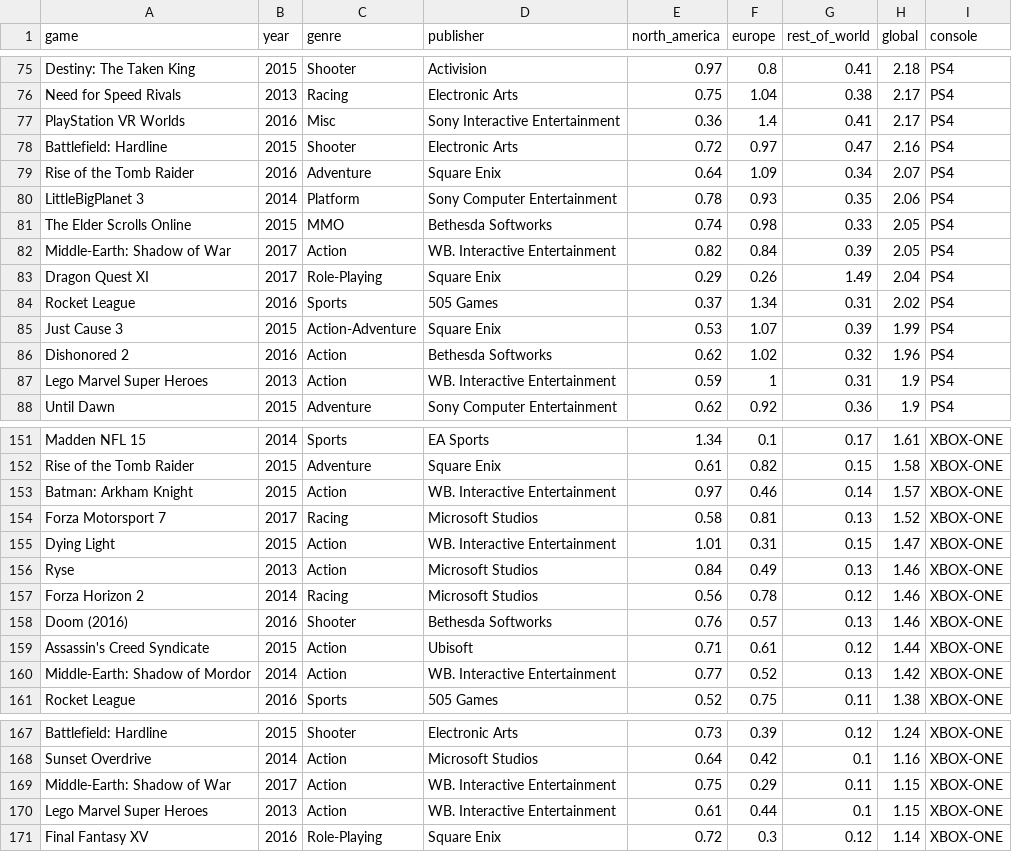
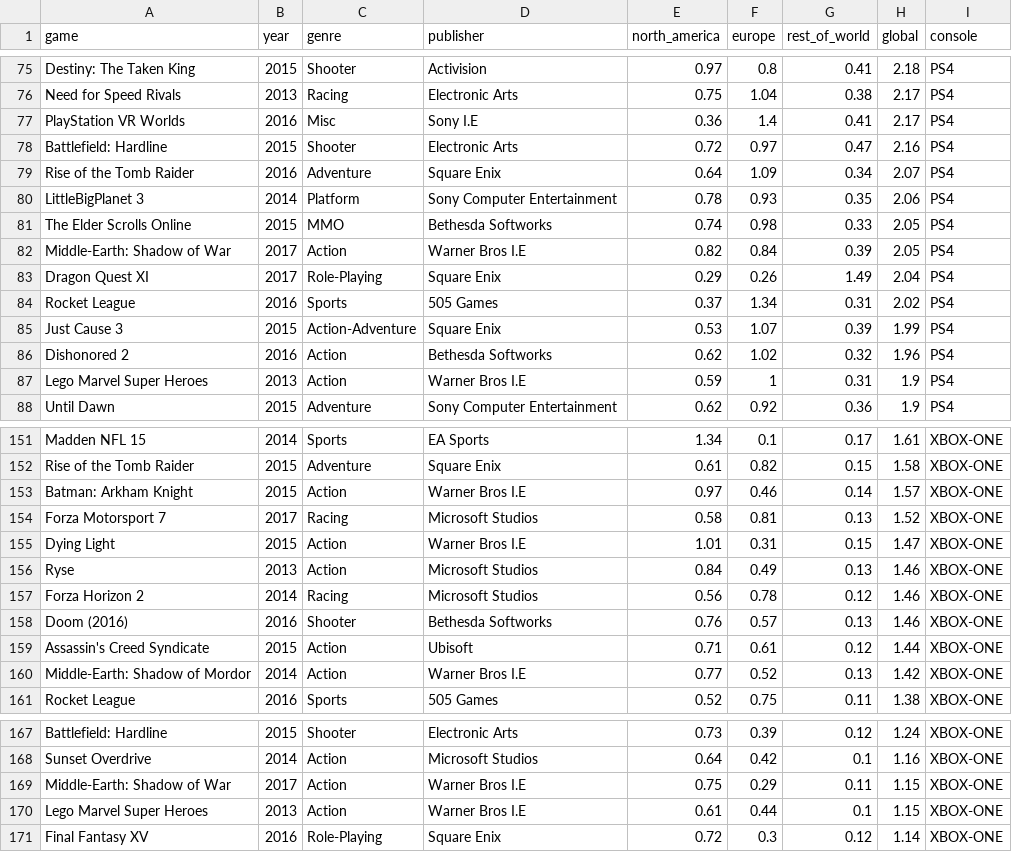
Before and after one commit to Code-Institute-Submissions/milestone_2_Game_Sales_Dashboard, a CSV file: data/gamesalesData.csv, drawn as a sheet; only a part is shown, gaps mark what is left out; the diff covers the shown part only.

```diff
--- a/data/gamesalesData.csv
+++ b/data/gamesalesData.csv
@@ -76,3 +76,3 @@ Destiny: The Taken King,2015,Shooter,Activision,0.97,0.8,0.41,2.18,PS4
 Need for Speed Rivals,2013,Racing,Electronic Arts,0.75,1.04,0.38,2.17,PS4
-PlayStation VR Worlds,2016,Misc,Sony Interactive Entertainment,0.36,1.4,0.41,2.17,PS4
+PlayStation VR Worlds,2016,Misc,Sony I.E,0.36,1.4,0.41,2.17,PS4
 Battlefield: Hardline,2015,Shooter,Electronic Arts,0.72,0.97,0.47,2.16,PS4
@@ -81,3 +81,3 @@ LittleBigPlanet 3,2014,Platform,Sony Computer Entertainment,0.78,0.93,0.35,2.06,
 The Elder Scrolls Online,2015,MMO,Bethesda Softworks,0.74,0.98,0.33,2.05,PS4
-Middle-Earth: Shadow of War,2017,Action,WB. Interactive Entertainment,0.82,0.84,0.39,2.05,PS4
+Middle-Earth: Shadow of War,2017,Action,Warner Bros I.E,0.82,0.84,0.39,2.05,PS4
 Dragon Quest XI,2017,Role-Playing,Square Enix,0.29,0.26,1.49,2.04,PS4
@@ -86,3 +86,3 @@ Just Cause 3,2015,Action-Adventure,Square Enix,0.53,1.07,0.39,1.99,PS4
 Dishonored 2,2016,Action,Bethesda Softworks,0.62,1.02,0.32,1.96,PS4
-Lego Marvel Super Heroes,2013,Action,WB. Interactive Entertainment,0.59,1,0.31,1.9,PS4
+Lego Marvel Super Heroes,2013,Action,Warner Bros I.E,0.59,1,0.31,1.9,PS4
 Until Dawn,2015,Adventure,Sony Computer Entertainment,0.62,0.92,0.36,1.9,PS4
@@ -152,5 +152,5 @@ Madden NFL 15,2014,Sports,EA Sports,1.34,0.1,0.17,1.61,XBOX-ONE
 Rise of the Tomb Raider,2015,Adventure,Square Enix,0.61,0.82,0.15,1.58,XBOX-ONE
-Batman: Arkham Knight,2015,Action,WB. Interactive Entertainment,0.97,0.46,0.14,1.57,XBOX-ONE
+Batman: Arkham Knight,2015,Action,Warner Bros I.E,0.97,0.46,0.14,1.57,XBOX-ONE
 Forza Motorsport 7,2017,Racing,Microsoft Studios,0.58,0.81,0.13,1.52,XBOX-ONE
-Dying Light,2015,Action,WB. Interactive Entertainment,1.01,0.31,0.15,1.47,XBOX-ONE
+Dying Light,2015,Action,Warner Bros I.E,1.01,0.31,0.15,1.47,XBOX-ONE
 Ryse,2013,Action,Microsoft Studios,0.84,0.49,0.13,1.46,XBOX-ONE
@@ -159,3 +159,3 @@ Doom (2016),2016,Shooter,Bethesda Softworks,0.76,0.57,0.13,1.46,XBOX-ONE
 Assassin's Creed Syndicate,2015,Action,Ubisoft,0.71,0.61,0.12,1.44,XBOX-ONE
-Middle-Earth: Shadow of Mordor,2014,Action,WB. Interactive Entertainment,0.77,0.52,0.13,1.42,XBOX-ONE
+Middle-Earth: Shadow of Mordor,2014,Action,Warner Bros I.E,0.77,0.52,0.13,1.42,XBOX-ONE
 Rocket League,2016,Sports,505 Games,0.52,0.75,0.11,1.38,XBOX-ONE
@@ -168,4 +168,4 @@ Battlefield: Hardline,2015,Shooter,Electronic Arts,0.73,0.39,0.12,1.24,XBOX-ONE
 Sunset Overdrive,2014,Action,Microsoft Studios,0.64,0.42,0.1,1.16,XBOX-ONE
-Middle-Earth: Shadow of War,2017,Action,WB. Interactive Entertainment,0.75,0.29,0.11,1.15,XBOX-ONE
-Lego Marvel Super Heroes,2013,Action,WB. Interactive Entertainment,0.61,0.44,0.1,1.15,XBOX-ONE
+Middle-Earth: Shadow of War,2017,Action,Warner Bros I.E,0.75,0.29,0.11,1.15,XBOX-ONE
+Lego Marvel Super Heroes,2013,Action,Warner Bros I.E,0.61,0.44,0.1,1.15,XBOX-ONE
 Final Fantasy XV,2016,Role-Playing,Square Enix,0.72,0.3,0.12,1.14,XBOX-ONE
```
Also changed, not shown: 2 added rows, 2 removed rows and 17 edited cells elsewhere in this file.
